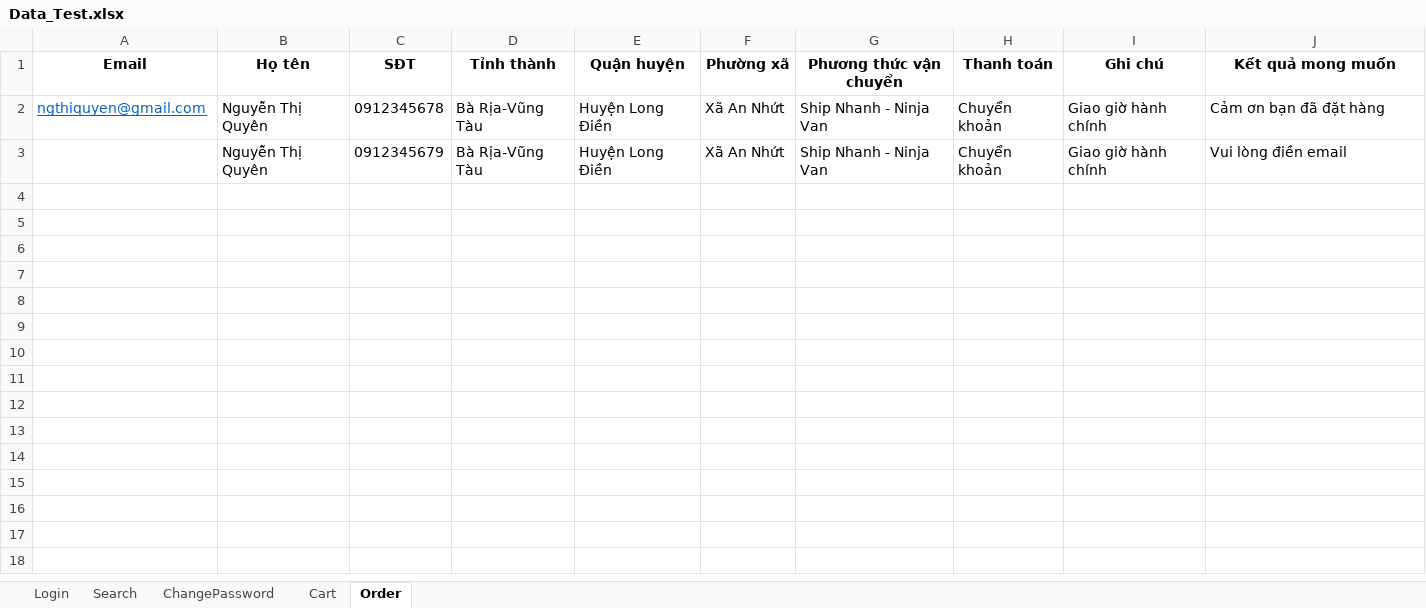
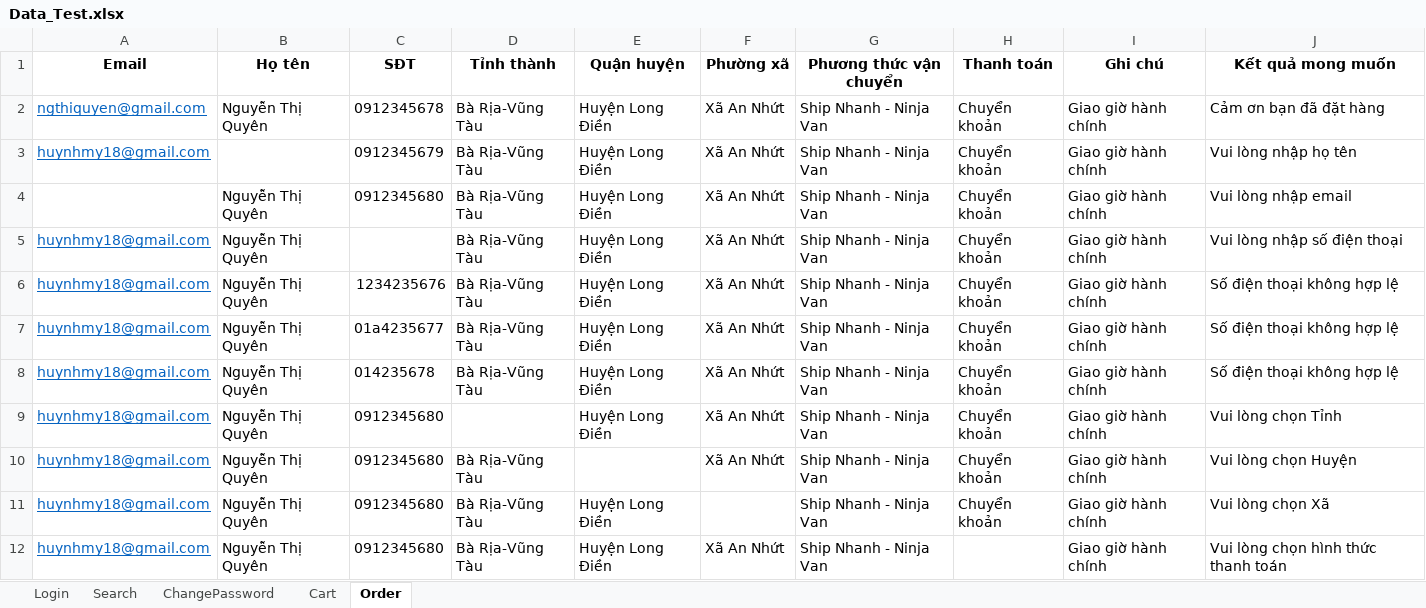
Before and after one commit to ngthiquyen/DA3_TestAutomation, an Excel workbook: target/test-classes/Data_Test.xlsx, sheet Order, drawn as a sheet; values as stored, in another font and other column widths than the file's, no borders; addresses are those after the commit; the diff names each change by its address in the sheet, - before the commit and + after, or states it on an @@ line.

```diff
--- a/target/test-classes/Data_Test.xlsx (sheet Order)
+++ b/target/test-classes/Data_Test.xlsx (sheet Order)
+row 3: huynhmy18@gmail.com |  | 0912345679 | Bà Rịa-Vũng Tàu | Huyện Long Điền | Xã An Nhứt | Ship Nhanh - Ninja Van | Chuyển khoản | Giao giờ hành chính | Vui lòng nhập họ tên
-C4 (SĐT): 0912345679
+C4 (SĐT): 0912345680
-J4 (Kết quả mong muốn): Vui lòng điền email
+J4 (Kết quả mong muốn): Vui lòng nhập email
+row 5: huynhmy18@gmail.com | Nguyễn Thị Quyên |  | Bà Rịa-Vũng Tàu | Huyện Long Điền | Xã An Nhứt | Ship Nhanh - Ninja Van | Chuyển khoản | Giao giờ hành chính | Vui lòng nhập số điện thoại
+row 6: huynhmy18@gmail.com | Nguyễn Thị Quyên | 1234235676 | Bà Rịa-Vũng Tàu | Huyện Long Điền | Xã An Nhứt | Ship Nhanh - Ninja Van | Chuyển khoản | Giao giờ hành chính | Số điện thoại không hợp lệ
+row 7: huynhmy18@gmail.com | Nguyễn Thị Quyên | 01a4235677 | Bà Rịa-Vũng Tàu | Huyện Long Điền | Xã An Nhứt | Ship Nhanh - Ninja Van | Chuyển khoản | Giao giờ hành chính | Số điện thoại không hợp lệ
+row 8: huynhmy18@gmail.com | Nguyễn Thị Quyên | 014235678 | Bà Rịa-Vũng Tàu | Huyện Long Điền | Xã An Nhứt | Ship Nhanh - Ninja Van | Chuyển khoản | Giao giờ hành chính | Số điện thoại không hợp lệ
+row 9: huynhmy18@gmail.com | Nguyễn Thị Quyên | 0912345680 |  | Huyện Long Điền | Xã An Nhứt | Ship Nhanh - Ninja Van | Chuyển khoản | Giao giờ hành chính | Vui lòng chọn Tỉnh
+row 10: huynhmy18@gmail.com | Nguyễn Thị Quyên | 0912345680 | Bà Rịa-Vũng Tàu |  | Xã An Nhứt | Ship Nhanh - Ninja Van | Chuyển khoản | Giao giờ hành chính | Vui lòng chọn Huyện
+row 11: huynhmy18@gmail.com | Nguyễn Thị Quyên | 0912345680 | Bà Rịa-Vũng Tàu | Huyện Long Điền |  | Ship Nhanh - Ninja Van | Chuyển khoản | Giao giờ hành chính | Vui lòng chọn Xã
+row 12: huynhmy18@gmail.com | Nguyễn Thị Quyên | 0912345680 | Bà Rịa-Vũng Tàu | Huyện Long Điền | Xã An Nhứt | Ship Nhanh - Ninja Van |  | Giao giờ hành chính | Vui lòng chọn hình thức thanh toán
```
Also changed, not shown: target/test-classes/Test_Results.xlsx, 7 other files.
